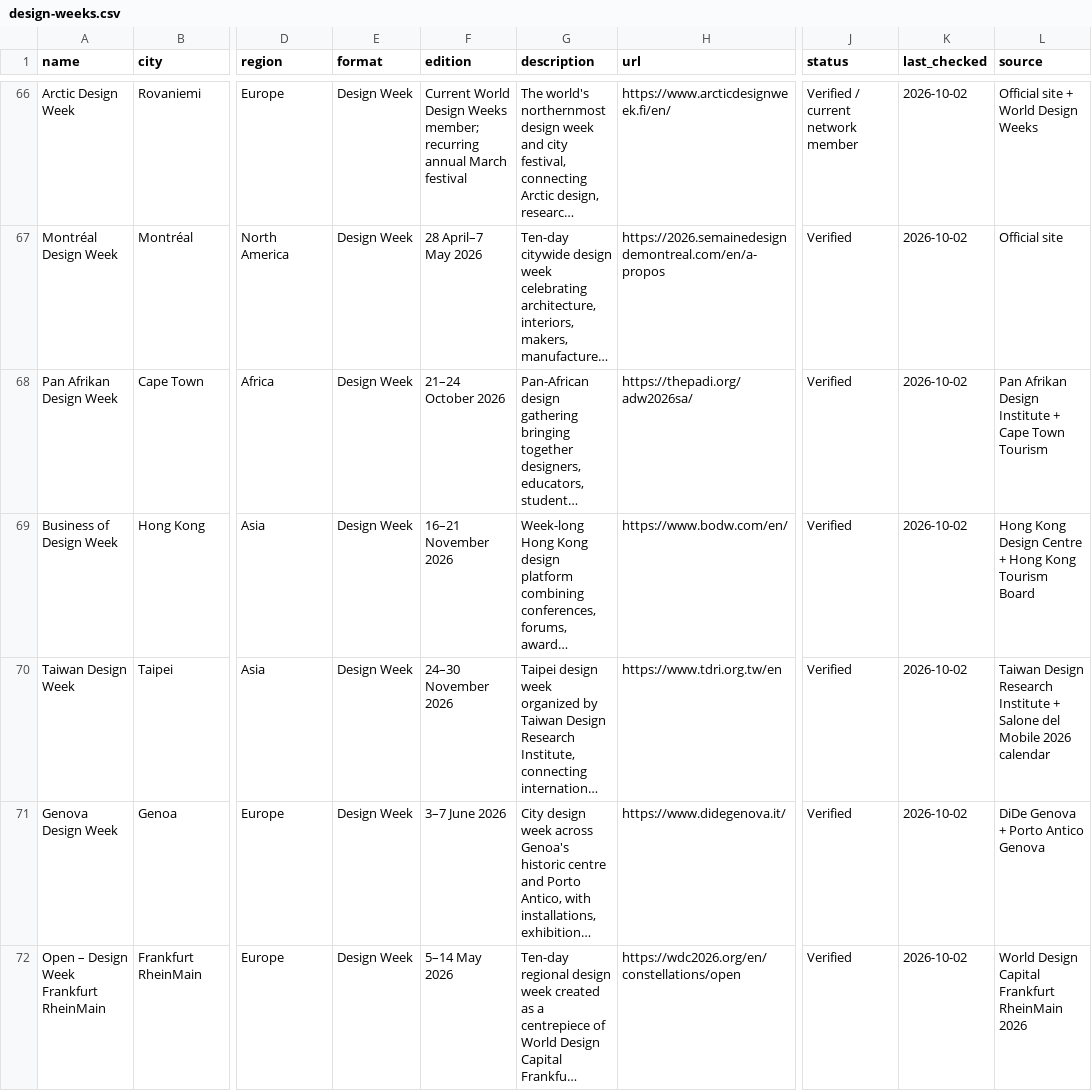
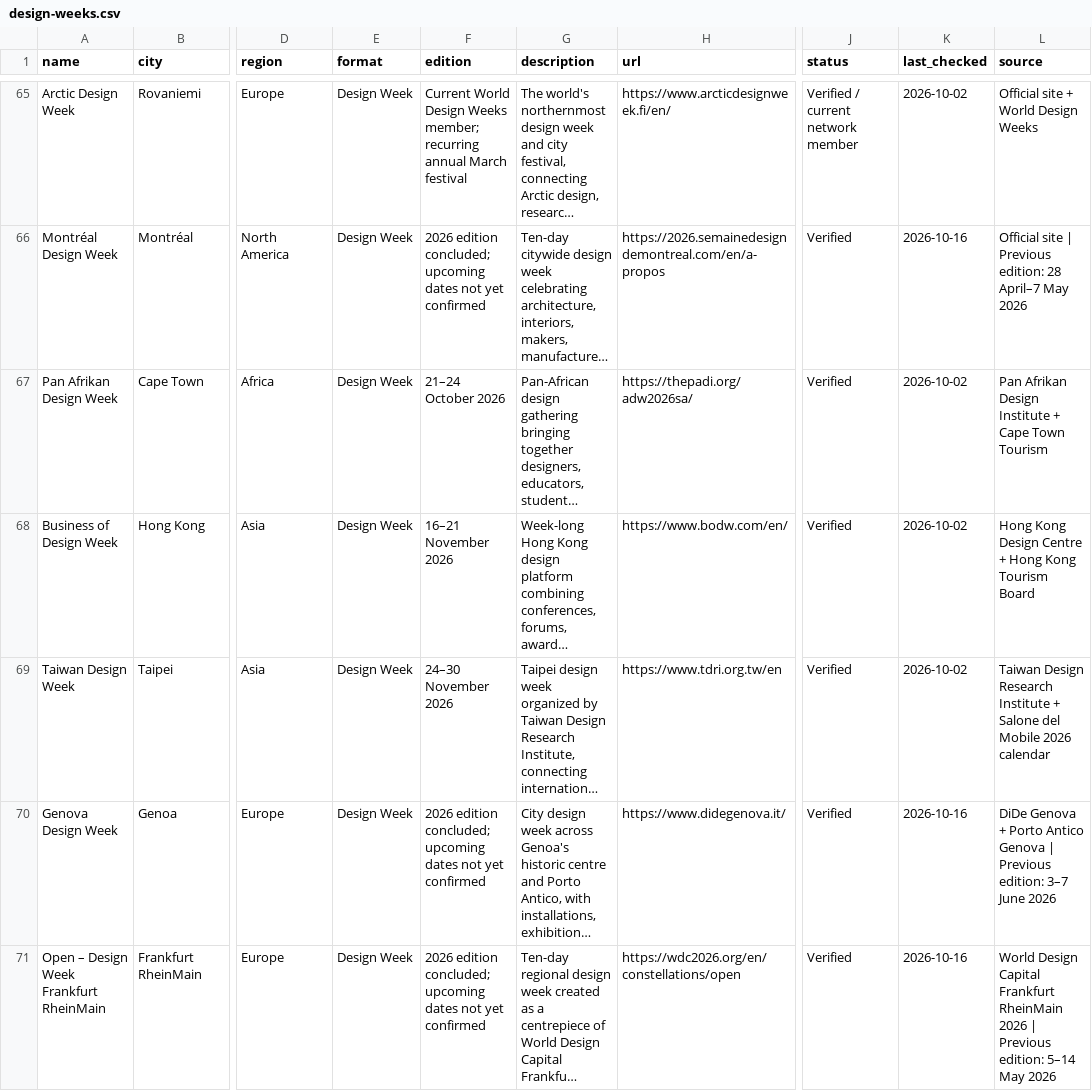
Before and after one commit to brandiejanow/design-reservoir, a CSV file: data/design-weeks.csv, drawn as a sheet; only a part is shown, gaps mark what is left out; long unchanged cells end in …; addresses are those after the commit; the diff covers the shown part only; the diff names each change by its address in the sheet, - before the commit and + after, or states it on an @@ line.

Commit message:
Remove inactive design weeks and retire completed edition dates

```diff
--- a/data/design-weeks.csv
+++ b/data/design-weeks.csv
-F66 (edition): 28 April–7 May 2026
+F66 (edition): 2026 edition concluded; upcoming dates not yet confirmed
-K66 (last_checked): 2026-10-02
+K66 (last_checked): 2026-10-16
-L66 (source): Official site
+L66 (source): Official site | Previous edition: 28 April–7 May 2026
-F70 (edition): 3–7 June 2026
+F70 (edition): 2026 edition concluded; upcoming dates not yet confirmed
-K70:K71 (last_checked): 2026-10-02
+K70:K71 (last_checked): 2026-10-16
-L70 (source): …Antico Genova
+L70 (source): …Antico Genova | Previous edition: 3–7 June 2026
-F71 (edition): 5–14 May 2026
+F71 (edition): 2026 edition concluded; upcoming dates not yet confirmed
-L71 (source): …RheinMain 2026
+L71 (source): …RheinMain 2026 | Previous edition: 5–14 May 2026
```
Also changed, not shown: 2 removed rows and 127 edited cells elsewhere in this file.
